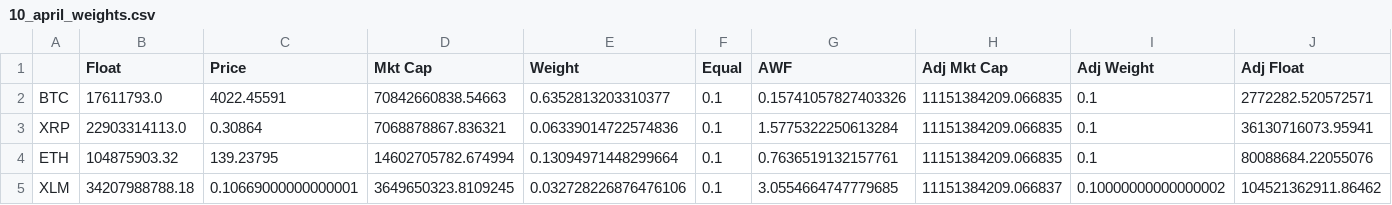
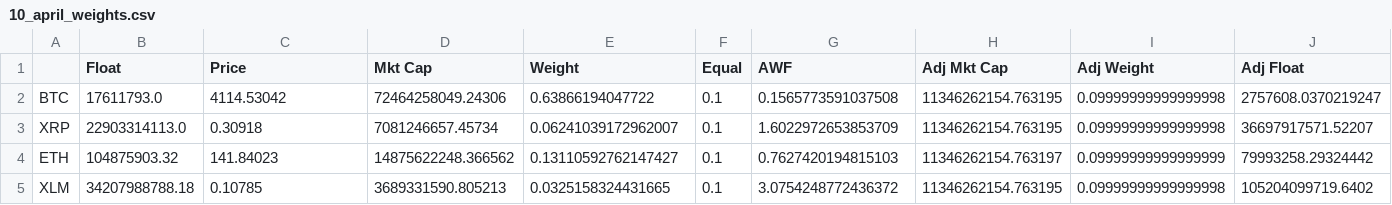
Before and after one commit to coinmetrics/bcindex, a CSV file: utils/rebalance_tools/csvs/10_april_weights.csv, drawn as a sheet; only a part is shown; the diff covers the shown part only.

```diff
--- a/utils/rebalance_tools/csvs/10_april_weights.csv
+++ b/utils/rebalance_tools/csvs/10_april_weights.csv
@@ -1,5 +1,5 @@
 ,Float,Price,Mkt Cap,Weight,Equal,AWF,Adj Mkt Cap,Adj Weight,Adj Float
-BTC,17611793.0,4022.45591,70842660838.54663,0.6352813203310377,0.1,0.15741057827403326,11151384209.066835,0.1,2772282.520572571
-XRP,22903314113.0,0.30864,7068878867.836321,0.06339014722574836,0.1,1.5775322250613284,11151384209.066835,0.1,36130716073.95941
-ETH,104875903.32,139.23795,14602705782.674994,0.13094971448299664,0.1,0.7636519132157761,11151384209.066835,0.1,80088684.22055076
-XLM,34207988788.18,0.10669000000000001,3649650323.8109245,0.032728226876476106,0.1,3.0554664747779685,11151384209.066837,0.10000000000000002,104521362911.86462
+BTC,17611793.0,4114.53042,72464258049.24306,0.63866194047722,0.1,0.1565773591037508,11346262154.763195,0.09999999999999998,2757608.0370219247
+XRP,22903314113.0,0.30918,7081246657.45734,0.06241039172962007,0.1,1.6022972653853709,11346262154.763195,0.09999999999999998,36697917571.52207
+ETH,104875903.32,141.84023,14875622248.366562,0.13110592762147427,0.1,0.7627420194815103,11346262154.763197,0.09999999999999999,79993258.29324442
+XLM,34207988788.18,0.10785,3689331590.805213,0.0325158324431665,0.1,3.0754248772436372,11346262154.763195,0.09999999999999998,105204099719.6402
```
Also changed, not shown: 42 edited cells elsewhere in this file, index-view/src/main/resources/static/weights/april_2019.csv, utils/rebalance_tools/csvs/Application_april_float_change.csv, 28 other files.
